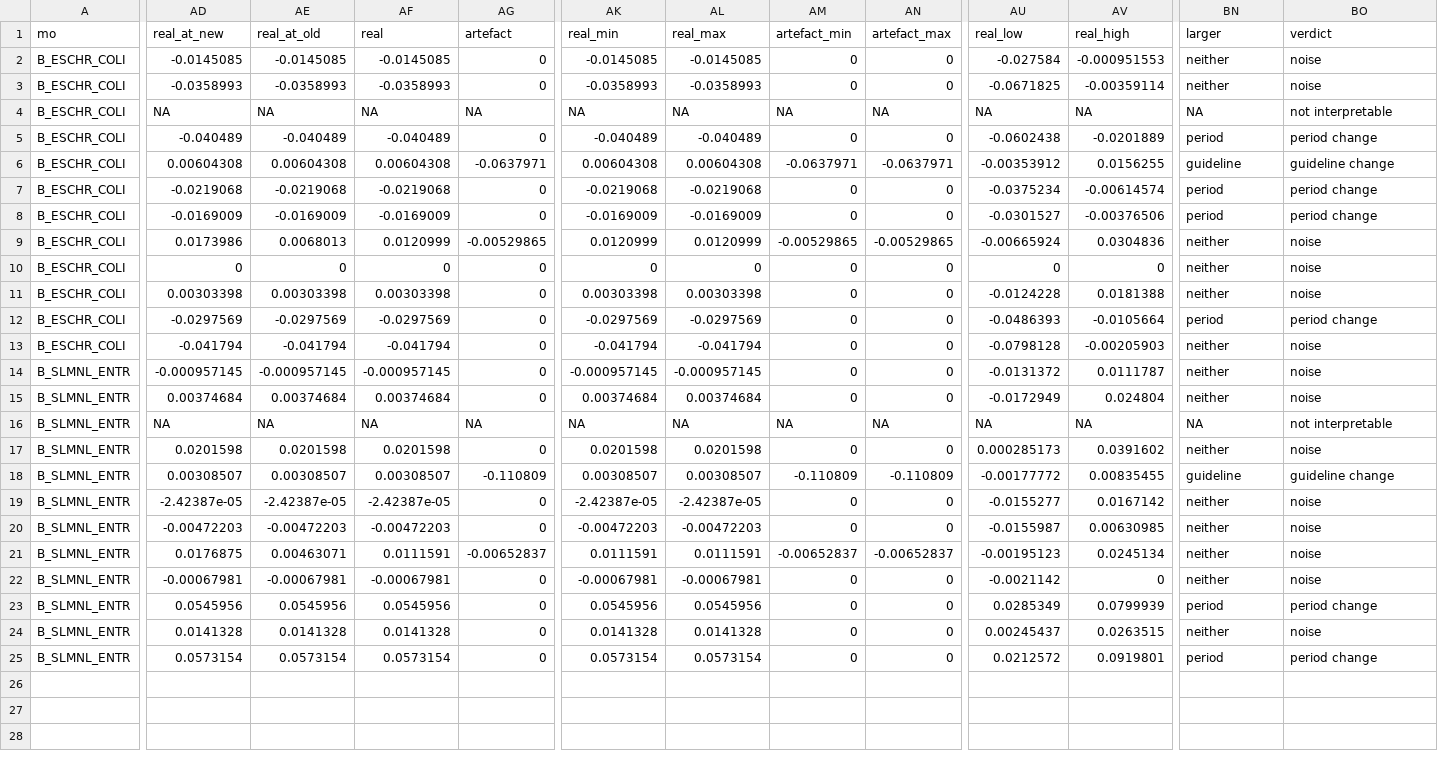
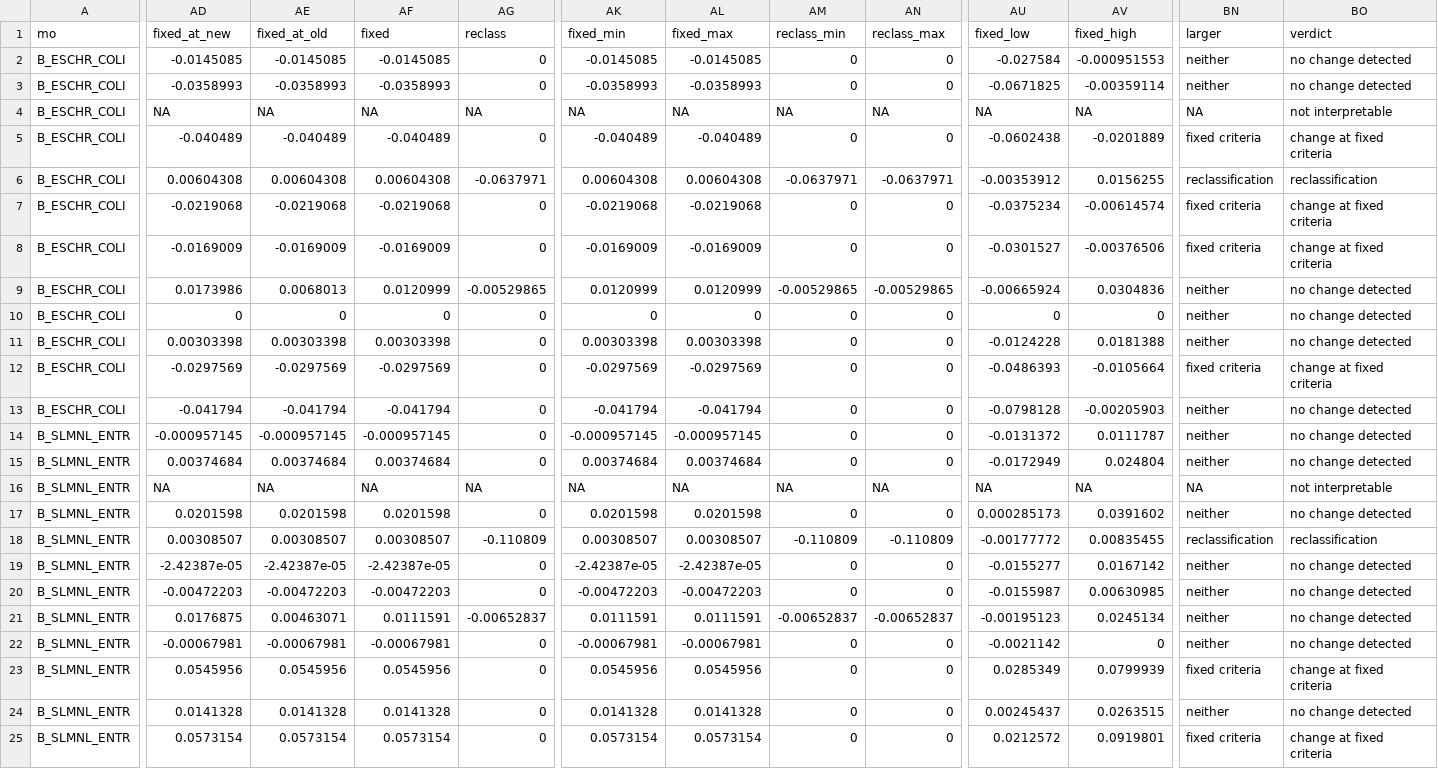
Before and after one commit to FerrumSL/breakpoint-drift, a CSV file: results/narms_relabel.csv, drawn as a sheet; only a part is shown, gaps mark what is left out; the diff covers the shown part only; the diff names each change by its address in the sheet, - before the commit and + after, or states it on an @@ line.

```diff
--- a/results/narms_relabel.csv
+++ b/results/narms_relabel.csv
-AD1: real_at_new
+AD1: fixed_at_new
-AE1: real_at_old
+AE1: fixed_at_old
-AF1: real
+AF1: fixed
-AG1: artefact
+AG1: reclass
-AK1: real_min
+AK1: fixed_min
-AL1: real_max
+AL1: fixed_max
-AM1: artefact_min
+AM1: reclass_min
-AN1: artefact_max
+AN1: reclass_max
-AU1: real_low
+AU1: fixed_low
-AV1: real_high
+AV1: fixed_high
-BO2:BO3 (verdict): noise
+BO2:BO3 (verdict): no change detected
-BN5 (larger): period
+BN5 (larger): fixed criteria
-BO5 (verdict): period change
+BO5 (verdict): change at fixed criteria
-BN6 (larger): guideline
+BN6 (larger): reclassification
-BO6 (verdict): guideline change
+BO6 (verdict): reclassification
-BN7:BN8 (larger): period
+BN7:BN8 (larger): fixed criteria
-BO7:BO8 (verdict): period change
+BO7:BO8 (verdict): change at fixed criteria
-BO9:BO11 (verdict): noise
+BO9:BO11 (verdict): no change detected
-BN12 (larger): period
+BN12 (larger): fixed criteria
-BO12 (verdict): period change
+BO12 (verdict): change at fixed criteria
-BO13:BO15 (verdict): noise
+BO13:BO15 (verdict): no change detected
-BO17 (verdict): noise
+BO17 (verdict): no change detected
-BN18 (larger): guideline
+BN18 (larger): reclassification
-BO18 (verdict): guideline change
+BO18 (verdict): reclassification
-BO19:BO22 (verdict): noise
+BO19:BO22 (verdict): no change detected
-BN23 (larger): period
+BN23 (larger): fixed criteria
-BO23 (verdict): period change
+BO23 (verdict): change at fixed criteria
-BO24 (verdict): noise
+BO24 (verdict): no change detected
-BN25 (larger): period
+BN25 (larger): fixed criteria
-BO25 (verdict): period change
+BO25 (verdict): change at fixed criteria
```
Also changed, not shown: 6 edited cells elsewhere in this file, results/narms_cluster.csv, results/narms_editions.csv, 37 other files.
